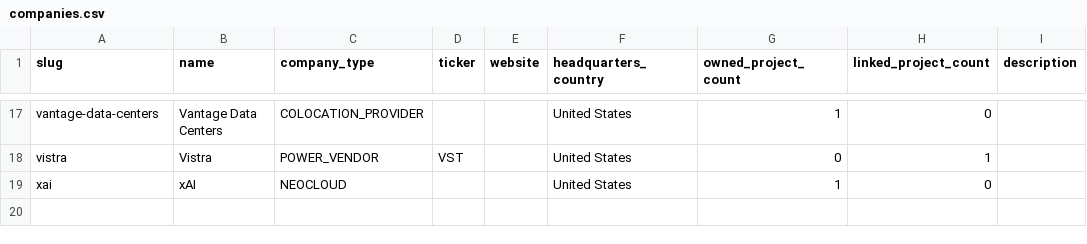
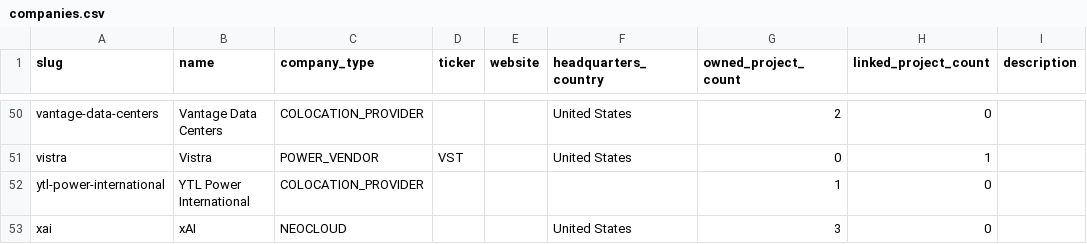
Before and after one commit to benitoz858/bep-infra-tracker, a CSV file: data/companies.csv, drawn as a sheet; only a part is shown, gaps mark what is left out; addresses are those after the commit; the diff covers the shown part only; the diff names each change by its address in the sheet, - before the commit and + after, or states it on an @@ line.

```diff
--- a/data/companies.csv
+++ b/data/companies.csv
-G50 (owned_project_count): 1
+G50 (owned_project_count): 2
+row 52: ytl-power-international | YTL Power International | COLOCATION_PROVIDER |  |  |  | 1 | 0
-G53 (owned_project_count): 1
+G53 (owned_project_count): 3
```
Also changed, not shown: 33 added rows and 3 edited cells elsewhere in this file, 6 other files.
